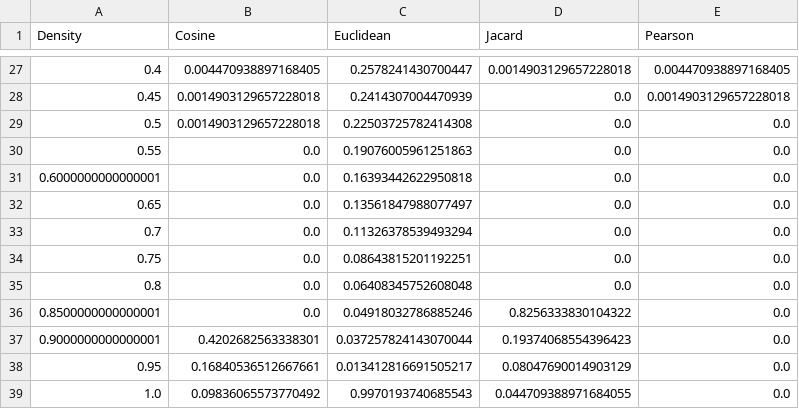
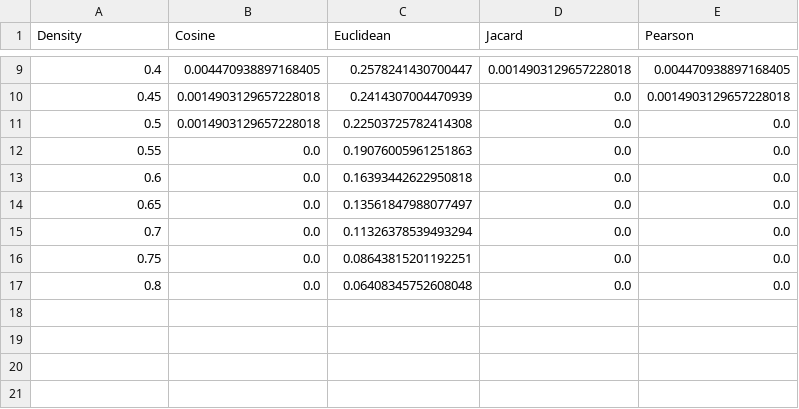
Before and after one commit to Zarasim/Interplay-RS-and-Homophily, a CSV file: csv/isolates.csv, drawn as a sheet; only a part is shown, gaps mark what is left out; the diff covers the shown part only.

```diff
--- a/csv/isolates.csv
+++ b/csv/isolates.csv
@@ -30,3 +12,3 @@ Density,Cosine,Euclidean,Jacard,Pearson
 0.55,0.0,0.19076005961251863,0.0,0.0
-0.6000000000000001,0.0,0.16393442622950818,0.0,0.0
+0.6,0.0,0.16393442622950818,0.0,0.0
 0.65,0.0,0.13561847988077497,0.0,0.0
@@ -35,5 +17 @@ Density,Cosine,Euclidean,Jacard,Pearson
 0.8,0.0,0.06408345752608048,0.0,0.0
-0.8500000000000001,0.0,0.04918032786885246,0.8256333830104322,0.0
-0.9000000000000001,0.4202682563338301,0.037257824143070044,0.19374068554396423,0.0
-0.95,0.16840536512667661,0.013412816691505217,0.08047690014903129,0.0
-1.0,0.09836065573770492,0.9970193740685543,0.044709388971684055,0.0
```
Also changed, not shown: 3 added rows, 21 removed rows and 2 edited cells elsewhere in this file, csv/gcc.csv, csv/modularity_df.csv, 1 other file.
